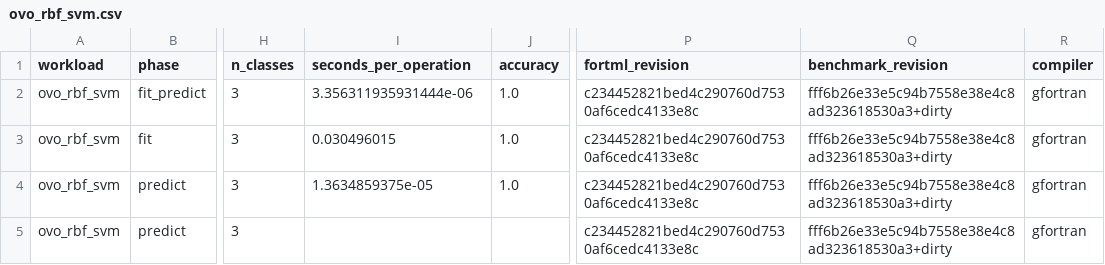
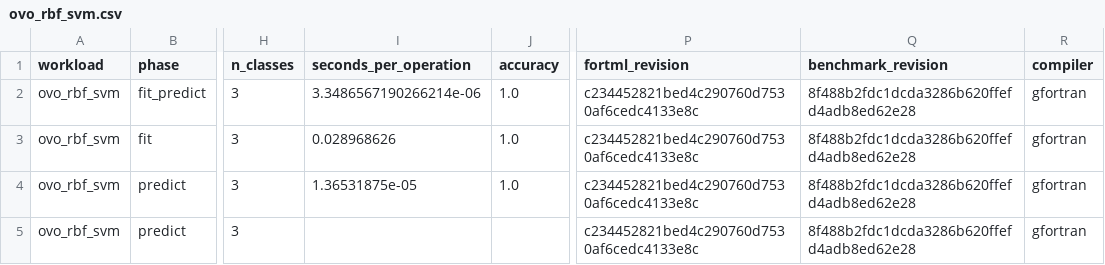
Before and after one commit to lazy-fortran/fortml-bench, a CSV file: results/ovo_rbf_svm.csv, drawn as a sheet; only a part is shown, gaps mark what is left out; the diff names each change by its address in the sheet, - before the commit and + after, or states it on an @@ line.

Commit message:
bench: pin clean OVO RBF SVM provenance

```diff
--- a/results/ovo_rbf_svm.csv
+++ b/results/ovo_rbf_svm.csv
-I2 (seconds_per_operation): 3.356311935931444e-06
+I2 (seconds_per_operation): 3.3486567190266214e-06
-Q2:Q5 (benchmark_revision): fff6b26e33e5c94b7558e38e4c8ad323618530a3+dirty
+Q2:Q5 (benchmark_revision): 8f488b2fdc1dcda3286b620ffefd4adb8ed62e28
-I3 (seconds_per_operation): 0.030496015
+I3 (seconds_per_operation): 0.028968626
-I4 (seconds_per_operation): 1.3634859375e-05
+I4 (seconds_per_operation): 1.36531875e-05
```
